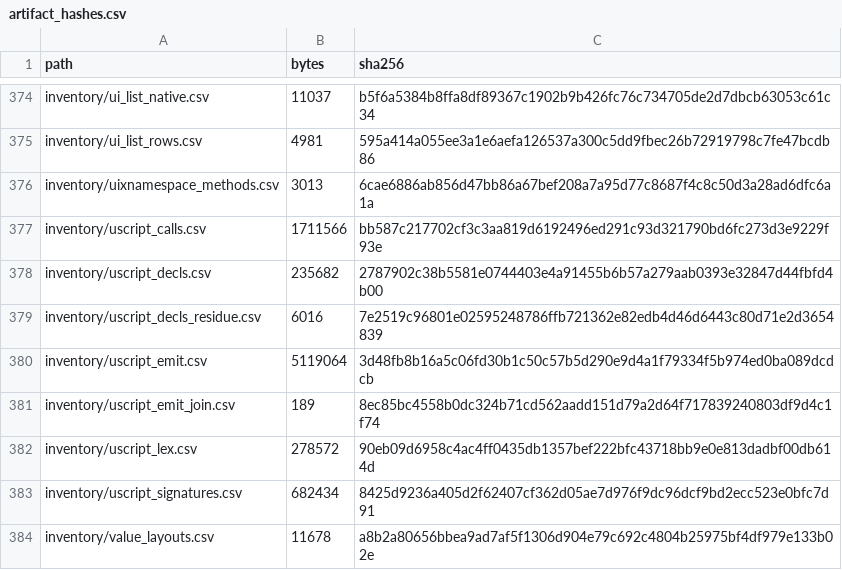
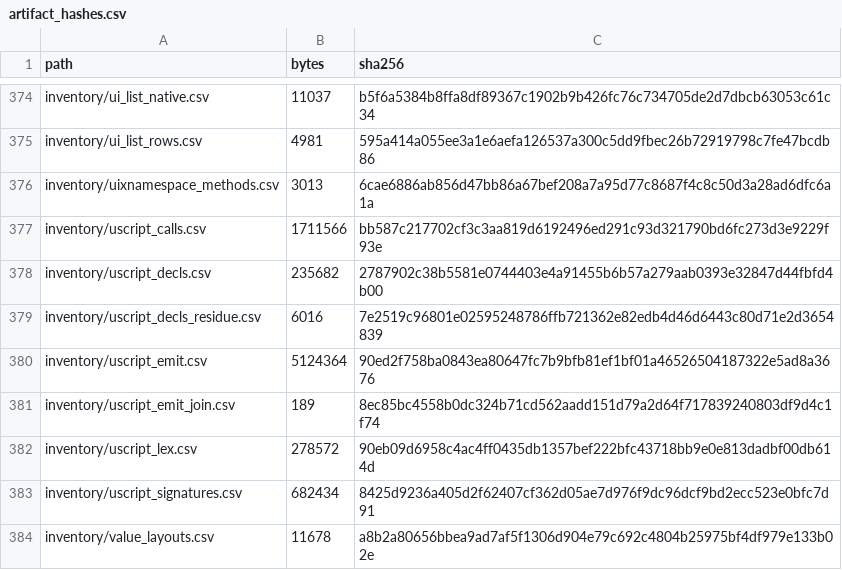
Before and after one commit to jkoehler11/stargate-alliance-decomp, a CSV file: inventory/artifact_hashes.csv, drawn as a sheet; only a part is shown, gaps mark what is left out.

Commit message:
front end: a bare switch head, a parameter dimension, and a local class<Z> shadows the class-wide one
Whole-corpus score, per body against origin/main's own tool on the same tree:
11,661 -> 11,664 modelled, every one byte-identical, none lost, residue 25 -> 22.

- a switch expression need not be parenthesised (CountTrigger.ChangeCount)
- a parameter's [N] is a declaration ArrayCount folds (ReetouProtectorBot.SetEnemies)
- a function's own local/parameter shadows the class-wide class<Z>
  (StargateHUD.ToggleGameHUD, G.HideHud on GameInfo)

The committed artifact was one bundle behind its own tool: origin/main models
11,661 on this tree while the merged CSV held 11,657, so #998's four bodies
were only in the tool. 11,657 -> 11,664 is +4 owed and +3 here.

Also: three of the five --check fixtures did not discriminate. Against copies
with one rule reverted, P26/P30 refused the statement (traceback, no FAIL) and
P27's fixture put its local at class scope where the old scan reads it anyway.
All five now print their own FAIL.

```diff
--- a/inventory/artifact_hashes.csv
+++ b/inventory/artifact_hashes.csv
@@ -379,3 +379,3 @@ inventory/uscript_decls.csv,235682,2787902c38b5581e0744403e4a91455b6b57a279aab03
 inventory/uscript_decls_residue.csv,6016,7e2519c96801e02595248786ffb721362e82edb4d46d6443c80d71e2d3654839
-inventory/uscript_emit.csv,5119064,3d48fb8b16a5c06fd30b1c50c57b5d290e9d4a1f79334f5b974ed0ba089dcdcb
+inventory/uscript_emit.csv,5124364,90ed2f758ba0843ea80647fc7b9bfb81ef1bf01a46526504187322e5ad8a3676
 inventory/uscript_emit_join.csv,189,8ec85bc4558b0dc324b71cd562aadd151d79a2d64f717839240803df9d4c1f74
```
Also changed, not shown: 4 other files.
